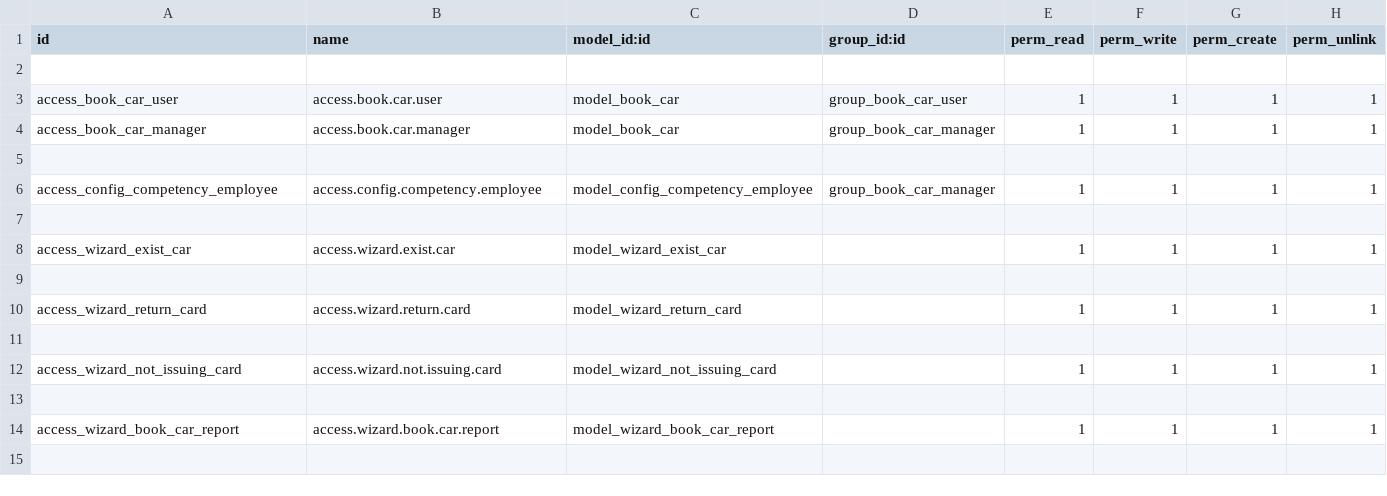
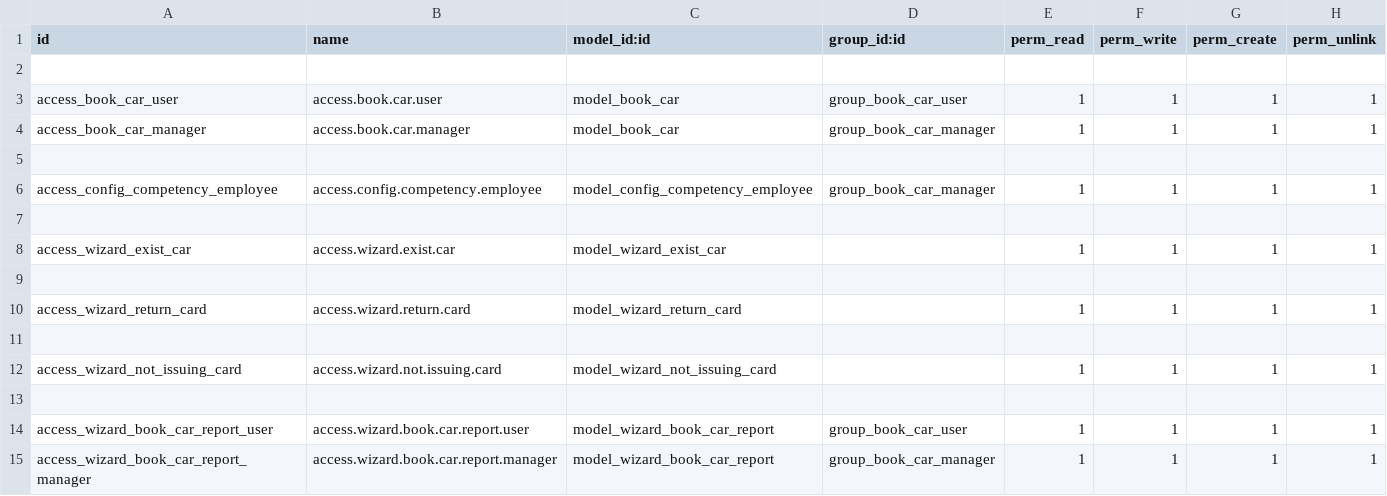
Before and after one commit to sonhasoftware/odoo-customize, a CSV file: sonha_book_car/security/ir.model.access.csv, drawn as a sheet.

Commit message:
update đặt xe

```diff
--- a/sonha_book_car/security/ir.model.access.csv
+++ b/sonha_book_car/security/ir.model.access.csv
@@ -13,2 +13,3 @@ access_wizard_not_issuing_card,access.wizard.not.issuing.card,model_wizard_not_i
 
-access_wizard_book_car_report,access.wizard.book.car.report,model_wizard_book_car_report,,1,1,1,1
+access_wizard_book_car_report_user,access.wizard.book.car.report.user,model_wizard_book_car_report,group_book_car_user,1,1,1,1
+access_wizard_book_car_report_manager,access.wizard.book.car.report.manager,model_wizard_book_car_report,group_book_car_manager,1,1,1,1
```
